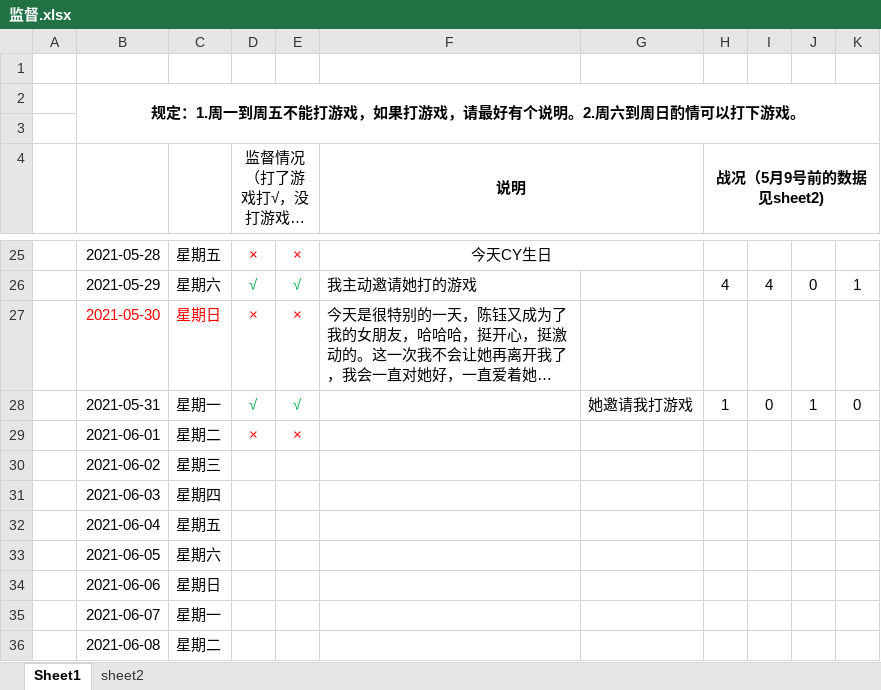
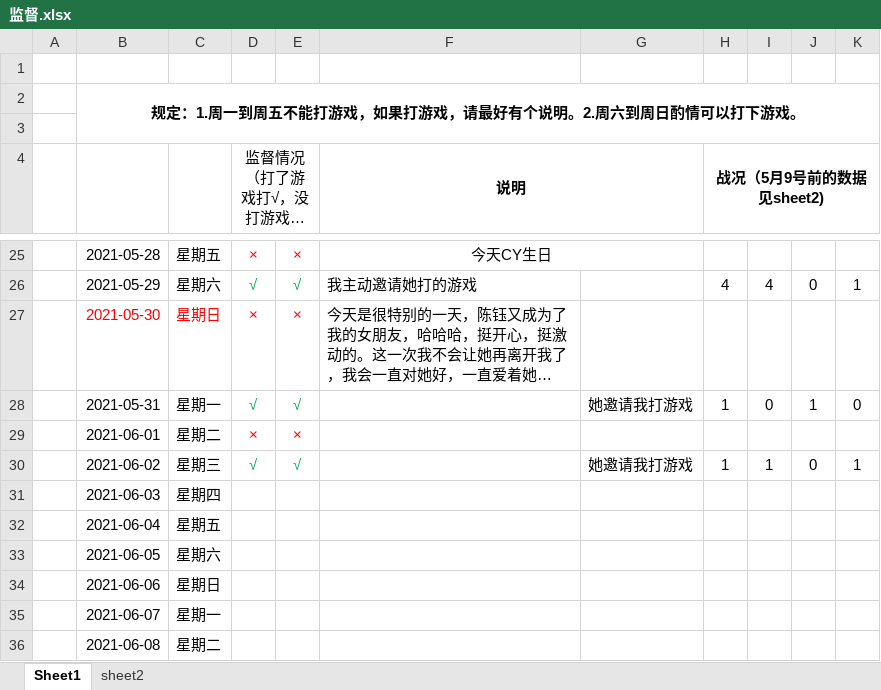
Before and after one commit to oliver666491/Supervise, an Excel workbook: 监督.xlsx, sheet Sheet1, drawn as a sheet; only a part is shown, gaps mark what is left out; long unchanged cells end in …; values as stored, in another font and other column widths than the file's, no borders; the diff names each change by its address in the sheet, - before the commit and + after, or states it on an @@ line.

Commit message:
2021-6-2

```diff
--- a/监督.xlsx (sheet Sheet1)
+++ b/监督.xlsx (sheet Sheet1)
-D30 (监督情况（打了游戏打√，没打游戏打×）): (empty)
+D30 (监督情况（打了游戏打√，没打游戏打×）): √
-E30: (empty)
+E30: √
-G30: (empty)
+G30: 她邀请我打游戏
-H30 (战况（5月9号前的数据见sheet2)): (empty)
+H30 (战况（5月9号前的数据见sheet2)): 1
-I30: (empty)
+I30: 1
-J30: (empty)
+J30: 0
-K30: (empty)
+K30: 1
```
